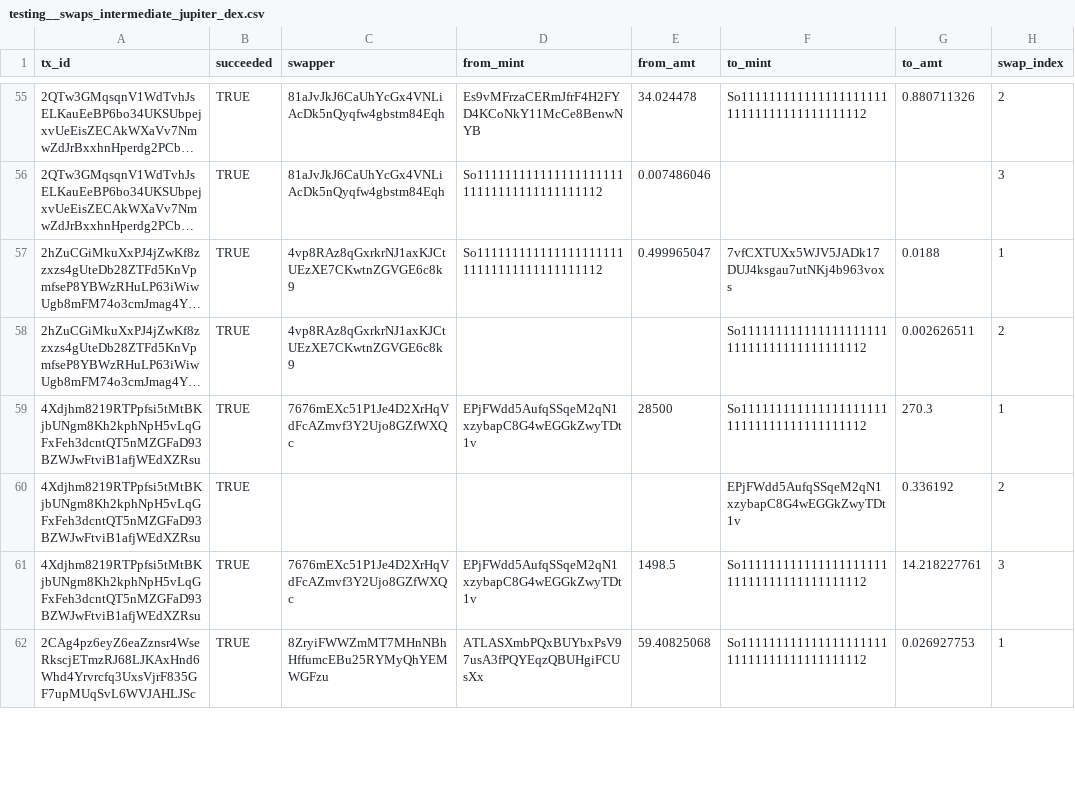
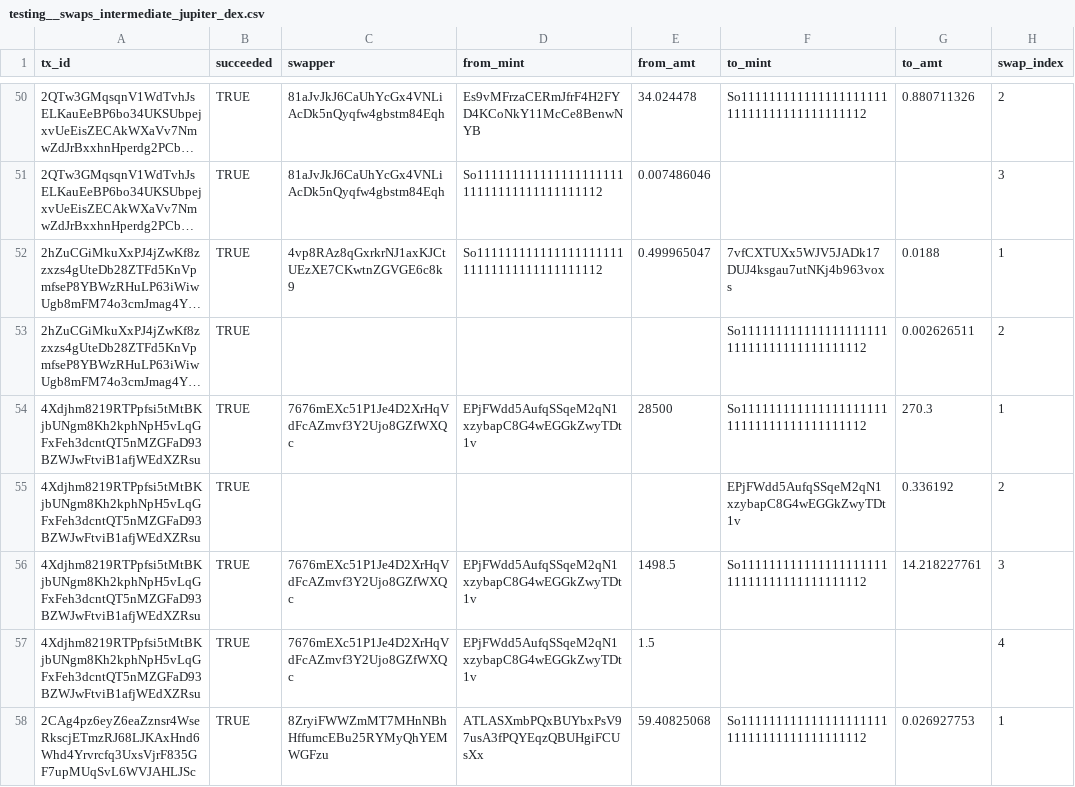
Before and after one commit to FlipsideCrypto/solana-models, a CSV file: data/testing__swaps_intermediate_jupiter_dex.csv, drawn as a sheet; only a part is shown, gaps mark what is left out; long unchanged cells end in …; addresses are those after the commit; the diff covers the shown part only; the diff names each change by its address in the sheet, - before the commit and + after, or states it on an @@ line.

```diff
--- a/data/testing__swaps_intermediate_jupiter_dex.csv
+++ b/data/testing__swaps_intermediate_jupiter_dex.csv
-C53 (swapper): 4vp8RAz8qGxrkrNJ1axKJCtUEzXE7CKwtnZGVGE6c8k9
+C53 (swapper): (empty)
+row 57: 4Xdjhm8219RTPpfsi5tMtBKjbUNgm8Kh2kphNpH5vLqGFxFeh3dcntQT5nMZGFaD93BZWJwFtviB1afjWEdXZRsu | TRUE | 7676mEXc51P1Je4D2XrHqVdFcAZmvf3Y2Ujo8GZfWXQc | EPjFWdd5AufqSSqeM2qN1xzybapC8G4wEGGkZwyTDt1v | 1.5 |  |  | 4
```
Also changed, not shown: 9 removed rows and 22 edited cells elsewhere in this file, 1 other file.
